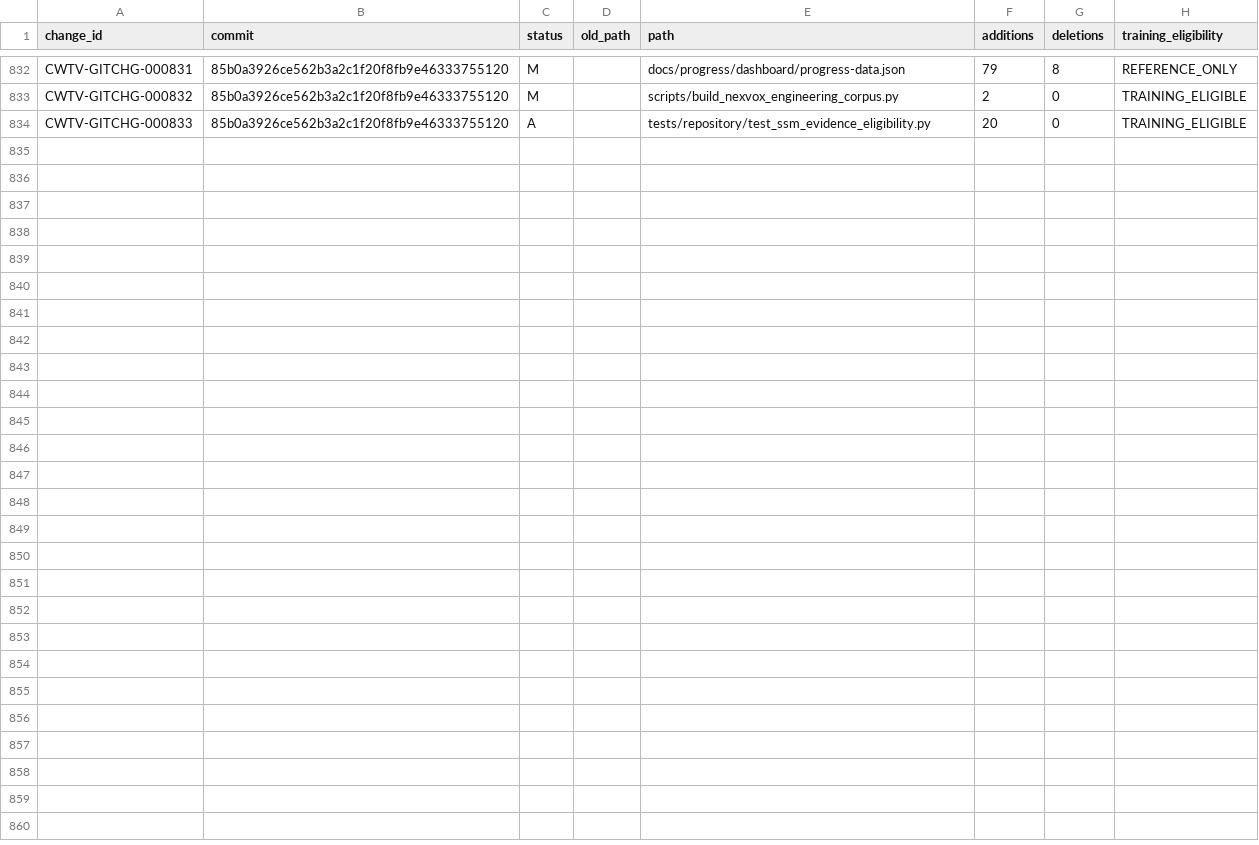
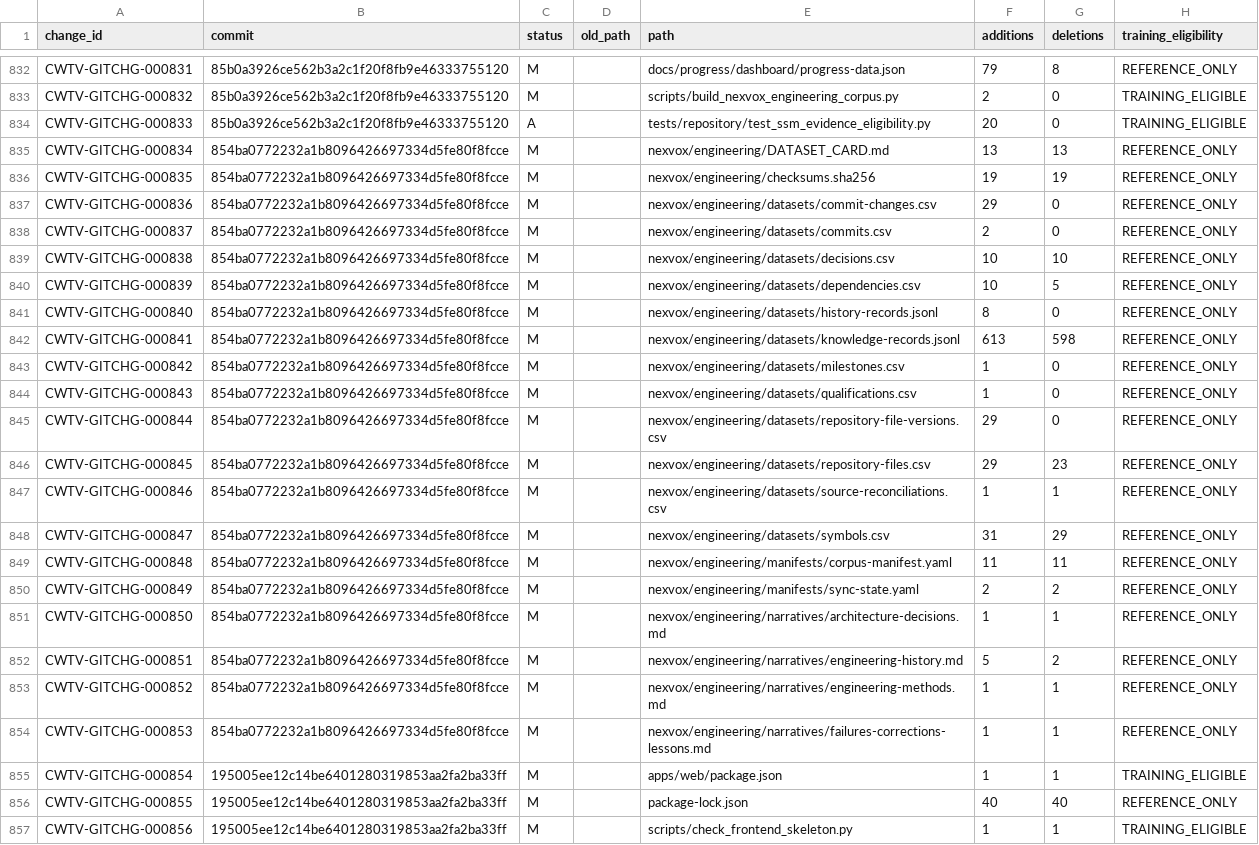
Before and after one commit to Asleki/cinewatch-tv, a CSV file: nexvox/engineering/datasets/commit-changes.csv, drawn as a sheet; only a part is shown, gaps mark what is left out; the diff names each change by its address in the sheet, - before the commit and + after, or states it on an @@ line.

Commit message:
chore(nexvox): sync engineering corpus for Next.js security candidate
NexVox-Source-Commit: 195005ee12c14be6401280319853aa2fa2ba33ff
NexVox-Projection: true

```diff
--- a/nexvox/engineering/datasets/commit-changes.csv
+++ b/nexvox/engineering/datasets/commit-changes.csv
+row 835: CWTV-GITCHG-000834 | 854ba0772232a1b8096426697334d5fe80f8fcce | M |  | nexvox/engineering/DATASET_CARD.md | 13 | 13 | REFERENCE_ONLY
+row 836: CWTV-GITCHG-000835 | 854ba0772232a1b8096426697334d5fe80f8fcce | M |  | nexvox/engineering/checksums.sha256 | 19 | 19 | REFERENCE_ONLY
+row 837: CWTV-GITCHG-000836 | 854ba0772232a1b8096426697334d5fe80f8fcce | M |  | nexvox/engineering/datasets/commit-changes.csv | 29 | 0 | REFERENCE_ONLY
+row 838: CWTV-GITCHG-000837 | 854ba0772232a1b8096426697334d5fe80f8fcce | M |  | nexvox/engineering/datasets/commits.csv | 2 | 0 | REFERENCE_ONLY
+row 839: CWTV-GITCHG-000838 | 854ba0772232a1b8096426697334d5fe80f8fcce | M |  | nexvox/engineering/datasets/decisions.csv | 10 | 10 | REFERENCE_ONLY
+row 840: CWTV-GITCHG-000839 | 854ba0772232a1b8096426697334d5fe80f8fcce | M |  | nexvox/engineering/datasets/dependencies.csv | 10 | 5 | REFERENCE_ONLY
+row 841: CWTV-GITCHG-000840 | 854ba0772232a1b8096426697334d5fe80f8fcce | M |  | nexvox/engineering/datasets/history-records.jsonl | 8 | 0 | REFERENCE_ONLY
+row 842: CWTV-GITCHG-000841 | 854ba0772232a1b8096426697334d5fe80f8fcce | M |  | nexvox/engineering/datasets/knowledge-records.jsonl | 613 | 598 | REFERENCE_ONLY
+row 843: CWTV-GITCHG-000842 | 854ba0772232a1b8096426697334d5fe80f8fcce | M |  | nexvox/engineering/datasets/milestones.csv | 1 | 0 | REFERENCE_ONLY
+row 844: CWTV-GITCHG-000843 | 854ba0772232a1b8096426697334d5fe80f8fcce | M |  | nexvox/engineering/datasets/qualifications.csv | 1 | 0 | REFERENCE_ONLY
+row 845: CWTV-GITCHG-000844 | 854ba0772232a1b8096426697334d5fe80f8fcce | M |  | nexvox/engineering/datasets/repository-file-versions.csv | 29 | 0 | REFERENCE_ONLY
+row 846: CWTV-GITCHG-000845 | 854ba0772232a1b8096426697334d5fe80f8fcce | M |  | nexvox/engineering/datasets/repository-files.csv | 29 | 23 | REFERENCE_ONLY
+row 847: CWTV-GITCHG-000846 | 854ba0772232a1b8096426697334d5fe80f8fcce | M |  | nexvox/engineering/datasets/source-reconciliations.csv | 1 | 1 | REFERENCE_ONLY
+row 848: CWTV-GITCHG-000847 | 854ba0772232a1b8096426697334d5fe80f8fcce | M |  | nexvox/engineering/datasets/symbols.csv | 31 | 29 | REFERENCE_ONLY
+row 849: CWTV-GITCHG-000848 | 854ba0772232a1b8096426697334d5fe80f8fcce | M |  | nexvox/engineering/manifests/corpus-manifest.yaml | 11 | 11 | REFERENCE_ONLY
+row 850: CWTV-GITCHG-000849 | 854ba0772232a1b8096426697334d5fe80f8fcce | M |  | nexvox/engineering/manifests/sync-state.yaml | 2 | 2 | REFERENCE_ONLY
+row 851: CWTV-GITCHG-000850 | 854ba0772232a1b8096426697334d5fe80f8fcce | M |  | nexvox/engineering/narratives/architecture-decisions.md | 1 | 1 | REFERENCE_ONLY
+row 852: CWTV-GITCHG-000851 | 854ba0772232a1b8096426697334d5fe80f8fcce | M |  | nexvox/engineering/narratives/engineering-history.md | 5 | 2 | REFERENCE_ONLY
+row 853: CWTV-GITCHG-000852 | 854ba0772232a1b8096426697334d5fe80f8fcce | M |  | nexvox/engineering/narratives/engineering-methods.md | 1 | 1 | REFERENCE_ONLY
+row 854: CWTV-GITCHG-000853 | 854ba0772232a1b8096426697334d5fe80f8fcce | M |  | nexvox/engineering/narratives/failures-corrections-lessons.md | 1 | 1 | REFERENCE_ONLY
+row 855: CWTV-GITCHG-000854 | 195005ee12c14be6401280319853aa2fa2ba33ff | M |  | apps/web/package.json | 1 | 1 | TRAINING_ELIGIBLE
+row 856: CWTV-GITCHG-000855 | 195005ee12c14be6401280319853aa2fa2ba33ff | M |  | package-lock.json | 40 | 40 | REFERENCE_ONLY
+row 857: CWTV-GITCHG-000856 | 195005ee12c14be6401280319853aa2fa2ba33ff | M |  | scripts/check_frontend_skeleton.py | 1 | 1 | TRAINING_ELIGIBLE
```
Also changed, not shown: nexvox/engineering/datasets/commits.csv, nexvox/engineering/datasets/decisions.csv, 14 other files.
